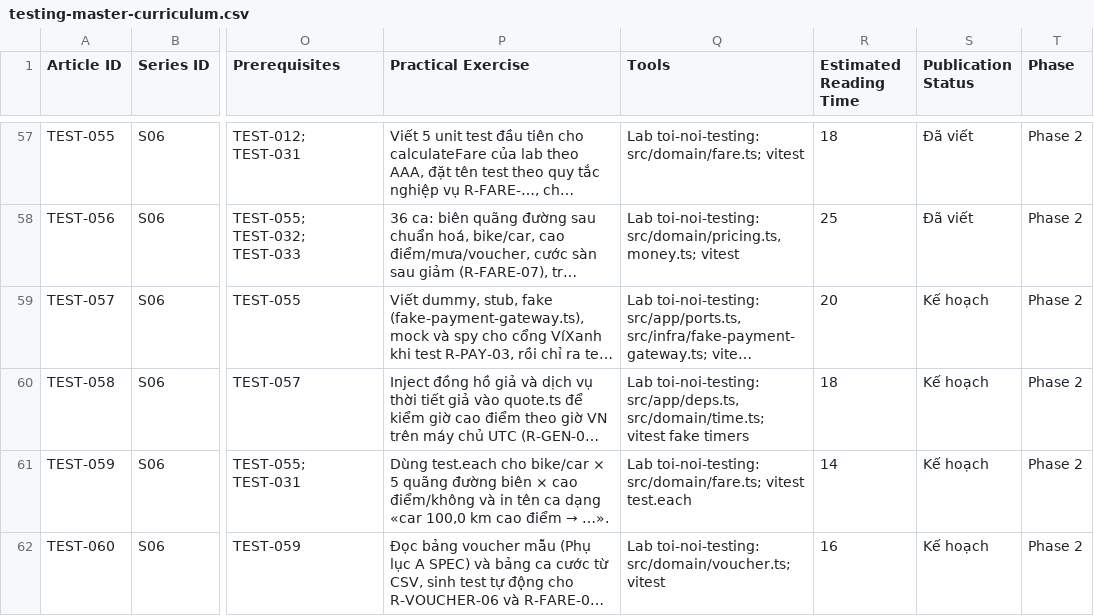
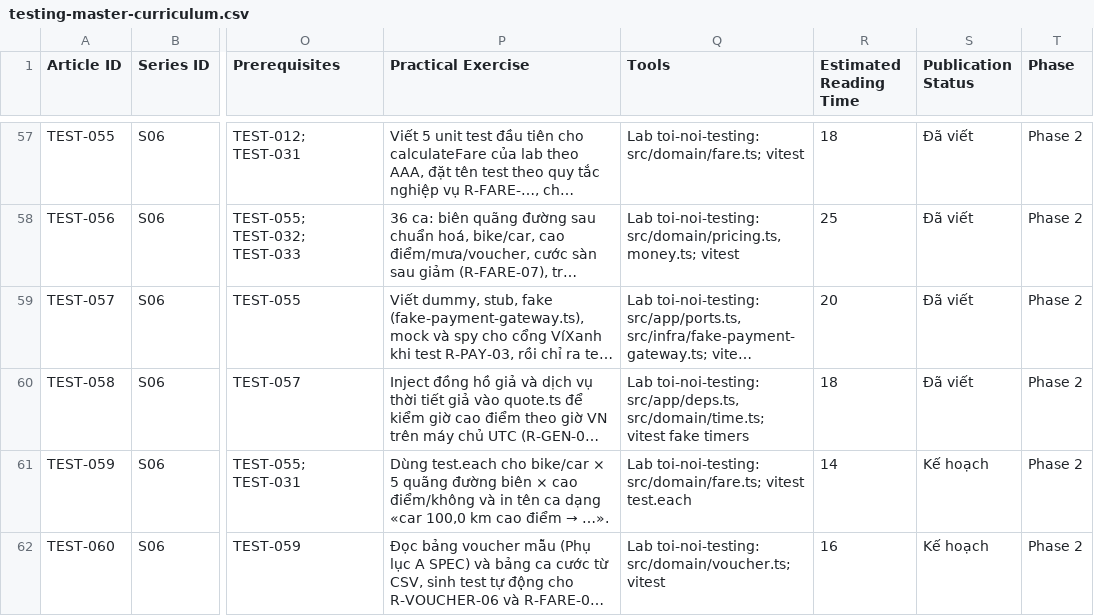
Before and after one commit to rickymta/antblog, a CSV file: docs/testing-master-curriculum.csv, drawn as a sheet; only a part is shown, gaps mark what is left out; long unchanged cells end in …; the diff names each change by its address in the sheet, - before the commit and + after, or states it on an @@ line.

Commit message:
content(testing): add test doubles and dependency isolation lessons

```diff
--- a/docs/testing-master-curriculum.csv
+++ b/docs/testing-master-curriculum.csv
-S59:S60 (Publication Status): Kế hoạch
+S59:S60 (Publication Status): Đã viết
```
Also changed, not shown: 15 other files.
